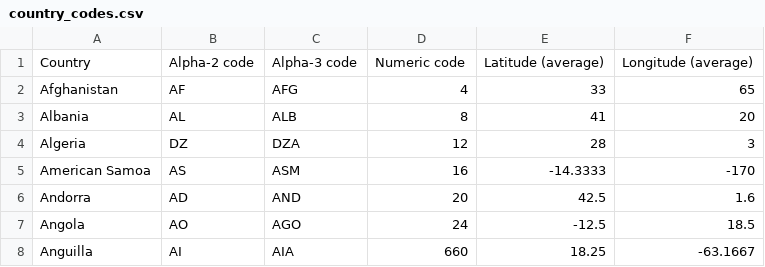
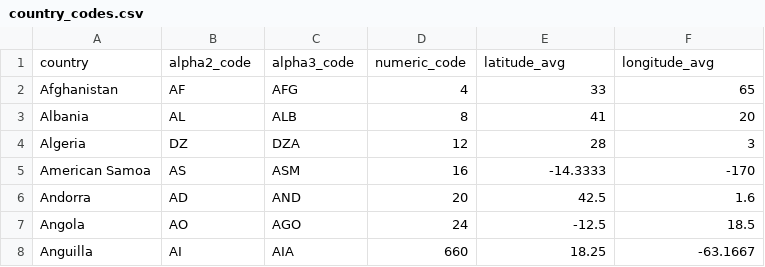
Before and after one commit to hunter-beck/finance-sdk, a CSV file: finance/client/_resources/country_codes.csv, drawn as a sheet; only a part is shown.

```diff
--- a/finance/client/_resources/country_codes.csv
+++ b/finance/client/_resources/country_codes.csv
@@ -1,2 +1,2 @@
-"Country","Alpha-2 code","Alpha-3 code","Numeric code","Latitude (average)","Longitude (average)"
+country,alpha2_code,alpha3_code,numeric_code,latitude_avg,longitude_avg
 "Afghanistan","AF","AFG","4","33","65"
```
Also changed, not shown: 5 other files.
